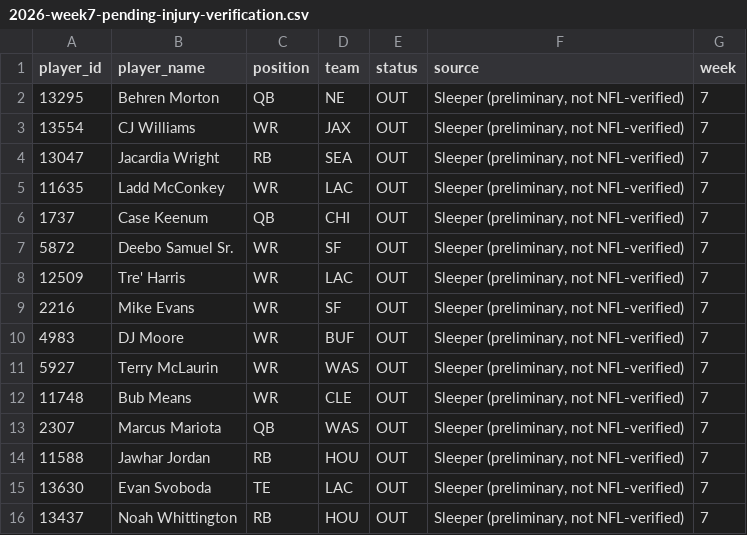
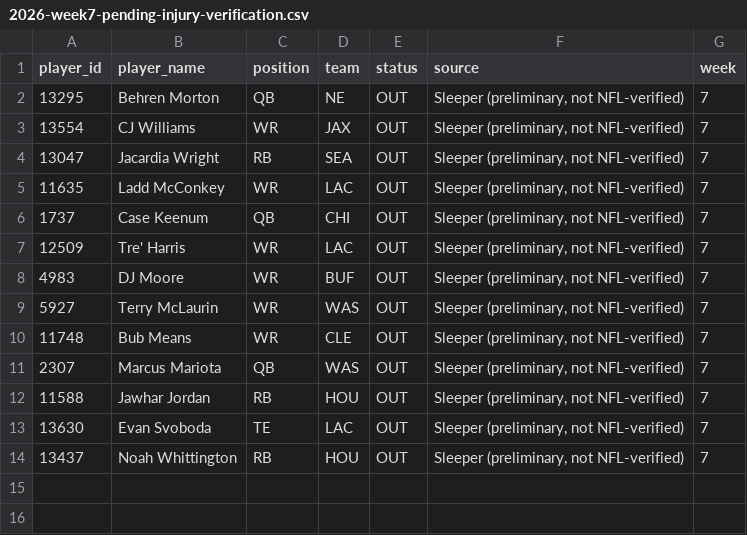
Before and after one commit to egarza2424/Data-Daddy, a CSV file: projection-model/validation/2026-week7-pending-injury-verification.csv, drawn as a sheet; the diff names each change by its address in the sheet, - before the commit and + after, or states it on an @@ line.

```diff
--- a/projection-model/validation/2026-week7-pending-injury-verification.csv
+++ b/projection-model/validation/2026-week7-pending-injury-verification.csv
-row 7: 5872 | Deebo Samuel Sr. | WR | SF | OUT | Sleeper (preliminary, not NFL-verified) | 7
-row 9: 2216 | Mike Evans | WR | SF | OUT | Sleeper (preliminary, not NFL-verified) | 7
```
Also changed, not shown: projection-model/2026-week7-ppr-projections.csv, projection-model/validation/2024-rb-absence-retention-backtest.csv, 4 other files.
